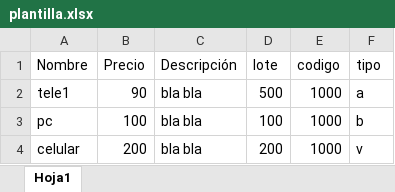
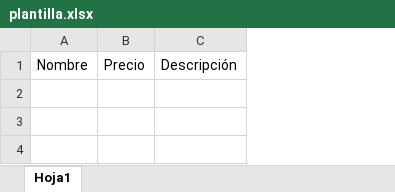
Before and after one commit to leoesleoesleo/04_project_whodo_flask, an Excel workbook: app/flask_app/ficheros/plantilla.xlsx, sheet Hoja1, drawn as a sheet; values as stored, in another font and other column widths than the file's, no borders; the diff names each change by its address in the sheet, - before the commit and + after, or states it on an @@ line.

```diff
--- a/app/flask_app/ficheros/plantilla.xlsx (sheet Hoja1)
+++ b/app/flask_app/ficheros/plantilla.xlsx (sheet Hoja1)
-column D, row 1: lote
-column E, row 1: codigo
-column F, row 1: tipo
-row 2: tele1 | 90 | bla bla | 500 | 1000 | a
-row 3: pc | 100 | bla bla | 100 | 1000 | b
-row 4: celular | 200 | bla bla | 200 | 1000 | v
```
Also changed, not shown: 2 other files.
